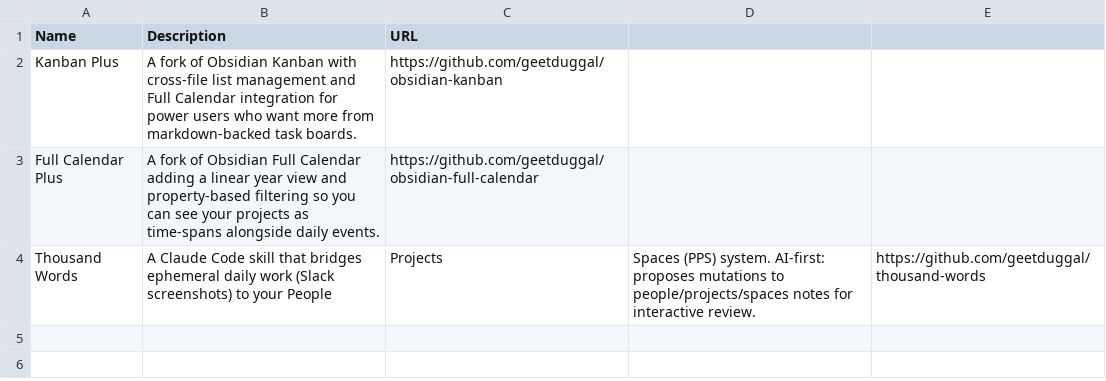
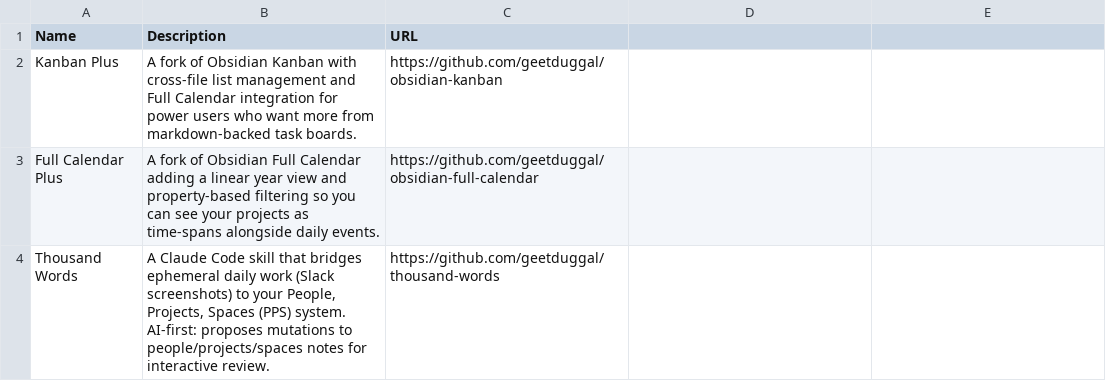
Before and after one commit to geetduggal/geetduggal.github.io, a CSV file: tools.csv, drawn as a sheet.

Commit message:
wip

```diff
--- a/tools.csv
+++ b/tools.csv
@@ -3,2 +3,2 @@ Kanban Plus,A fork of Obsidian Kanban with cross-file list management and Full C
 Full Calendar Plus,A fork of Obsidian Full Calendar adding a linear year view and property-based filtering so you can see your projects as time-spans alongside daily events.,https://github.com/geetduggal/obsidian-full-calendar
-Thousand Words,A Claude Code skill that bridges ephemeral daily work (Slack screenshots) to your People, Projects, Spaces (PPS) system. AI-first: proposes mutations to people/projects/spaces notes for interactive review.,https://github.com/geetduggal/thousand-words
+Thousand Words,"A Claude Code skill that bridges ephemeral daily work (Slack screenshots) to your People, Projects, Spaces (PPS) system. AI-first: proposes mutations to people/projects/spaces notes for interactive review.",https://github.com/geetduggal/thousand-words
```
